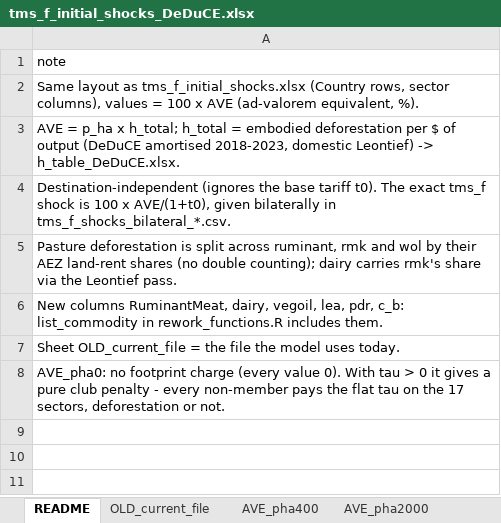
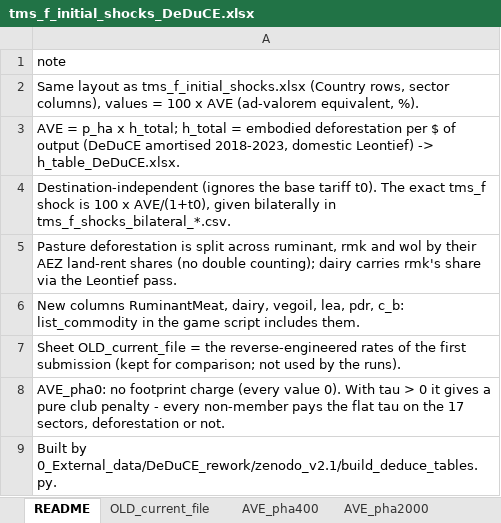
Before and after one commit to etiennebert/Game_theory_2024, an Excel workbook: 0_External_data/DeDuCE_rework/tms_f_initial_shocks_DeDuCE.xlsx, sheet README, drawn as a sheet; values as stored, in another font and other column widths than the file's, no borders; the diff names each change by its address in the sheet, - before the commit and + after, or states it on an @@ line.

```diff
--- a/0_External_data/DeDuCE_rework/tms_f_initial_shocks_DeDuCE.xlsx (sheet README)
+++ b/0_External_data/DeDuCE_rework/tms_f_initial_shocks_DeDuCE.xlsx (sheet README)
-A6: …list_commodity in rework_functions.R includes them.
+A6: …list_commodity in the game script includes them.
-A7: …= the file the model uses today.
+A7: …= the reverse-engineered rates of the first submission (kept for comparison; not used by the runs).
+row 9: Built by 0_External_data/DeDuCE_rework/zenodo_v2.1/build_deduce_tables.py.
```
Also changed, not shown: 0_External_data/DeDuCE_rework/h_table_DeDuCE.xlsx, 12 other files.
